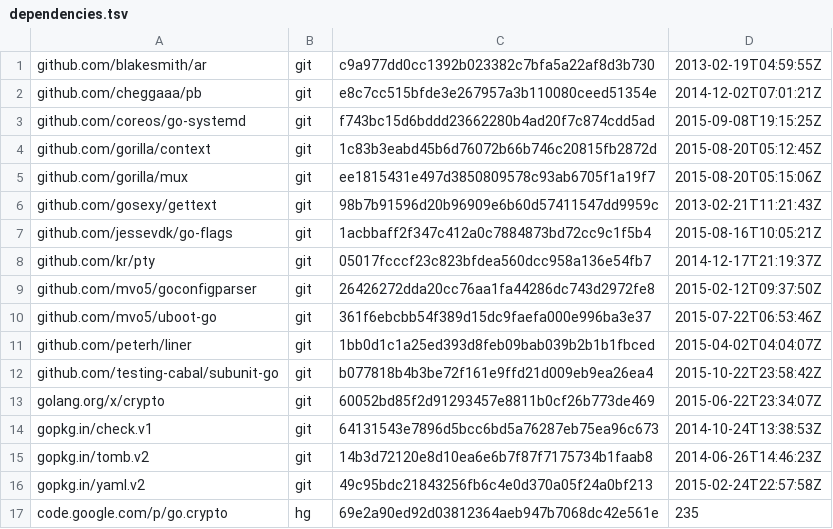
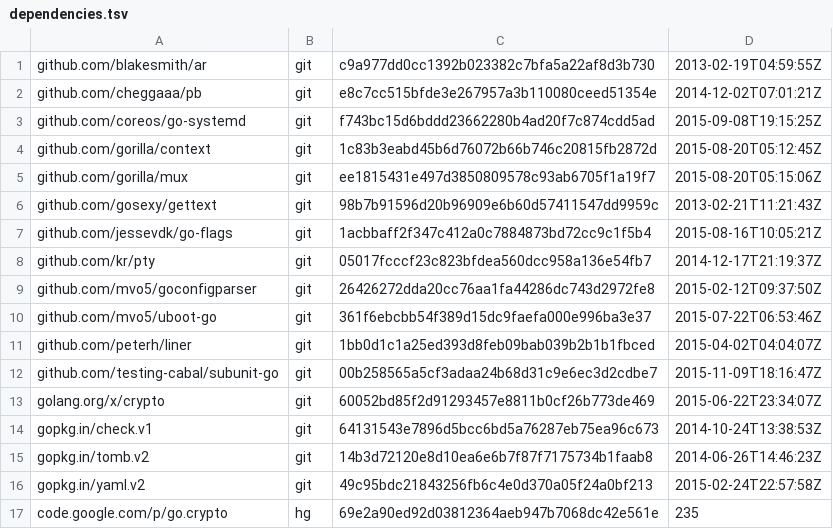
Before and after one commit to canonical/snapd, a TSV file: dependencies.tsv, drawn as a sheet.

Commit message:
Bumped the version of subunit.

```diff
--- a/dependencies.tsv
+++ b/dependencies.tsv
@@ -11,3 +11,3 @@ github.com/mvo5/uboot-go	git	361f6ebcbb54f389d15dc9faefa000e996ba3e37	2015-07-22
 github.com/peterh/liner	git	1bb0d1c1a25ed393d8feb09bab039b2b1b1fbced	2015-04-02T04:04:07Z
-github.com/testing-cabal/subunit-go	git	b077818b4b3be72f161e9ffd21d009eb9ea26ea4	2015-10-22T23:58:42Z
+github.com/testing-cabal/subunit-go	git	00b258565a5cf3adaa24b68d31c9e6ec3d2cdbe7	2015-11-09T18:16:47Z
 golang.org/x/crypto	git	60052bd85f2d91293457e8811b0cf26b773de469	2015-06-22T23:34:07Z
```
